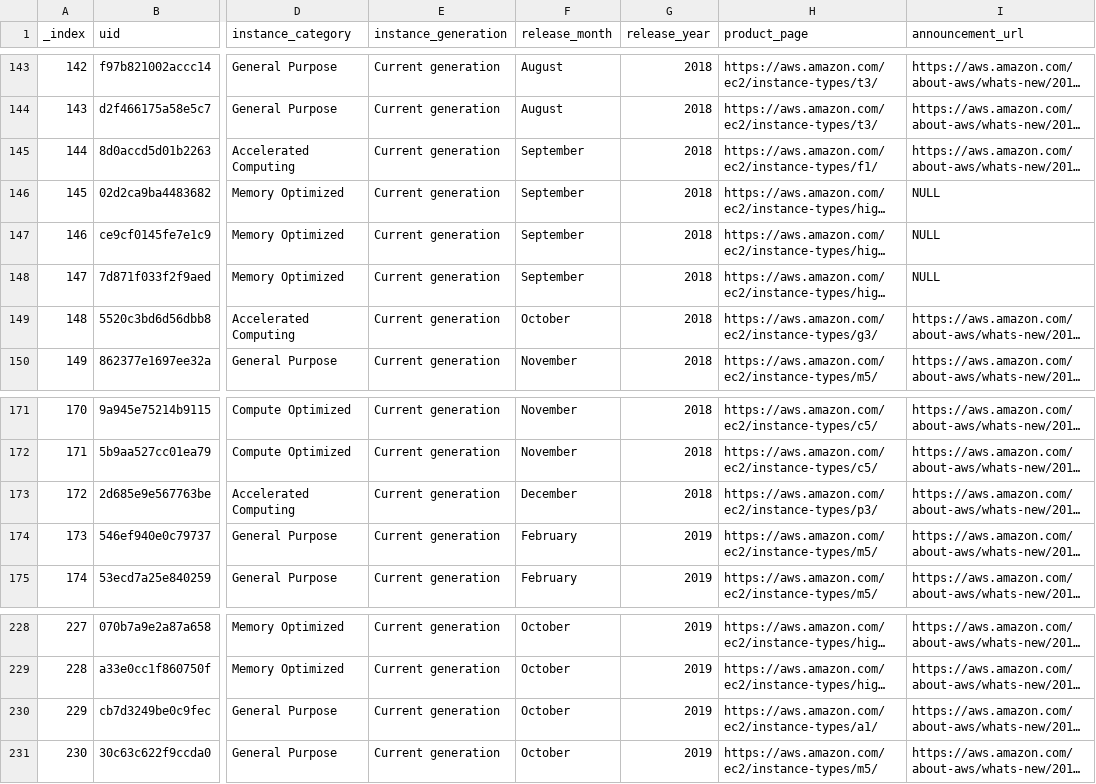
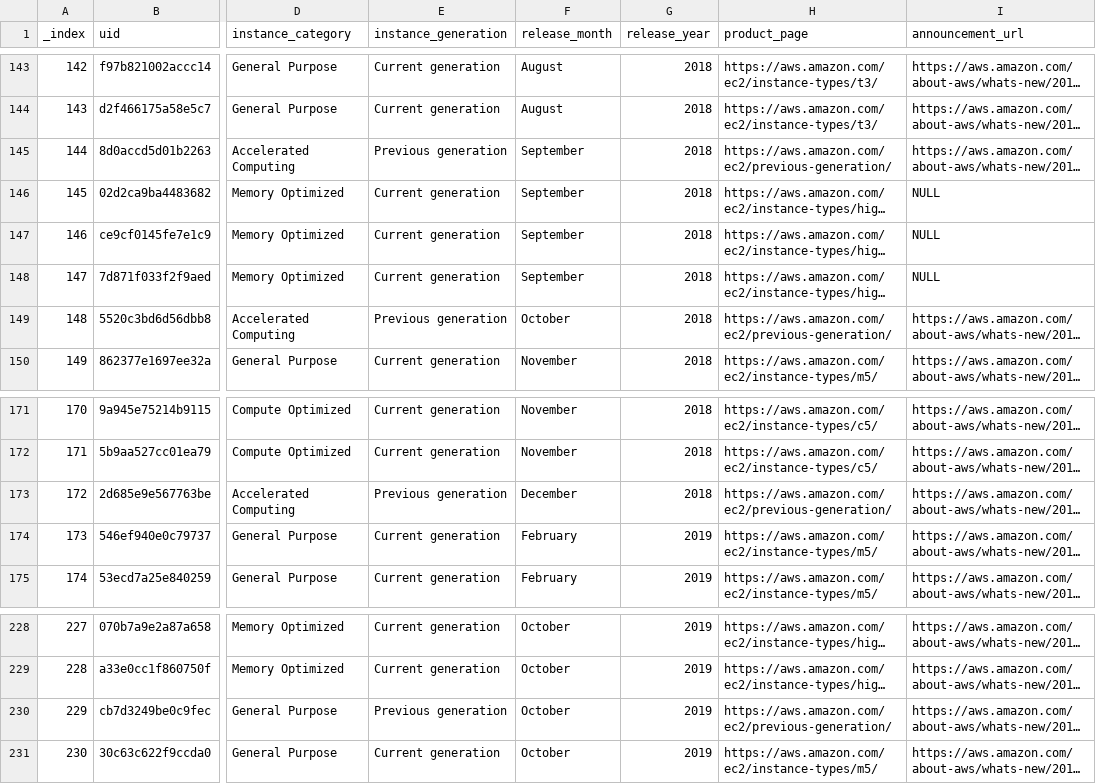
Before and after one commit to nrollr/EC2-timeline, a CSV file: public/data/timeline.csv, drawn as a sheet; only a part is shown, gaps mark what is left out; long unchanged cells end in …; the diff covers the shown part only; the diff names each change by its address in the sheet, - before the commit and + after, or states it on an @@ line.

```diff
--- a/public/data/timeline.csv
+++ b/public/data/timeline.csv
-E145 (instance_generation): Current generation
+E145 (instance_generation): Previous generation
-H145 (product_page): https://aws.amazon.com/ec2/instance-types/f1/
+H145 (product_page): https://aws.amazon.com/ec2/previous-generation/
-E149 (instance_generation): Current generation
+E149 (instance_generation): Previous generation
-H149 (product_page): https://aws.amazon.com/ec2/instance-types/g3/
+H149 (product_page): https://aws.amazon.com/ec2/previous-generation/
-E173 (instance_generation): Current generation
+E173 (instance_generation): Previous generation
-H173 (product_page): https://aws.amazon.com/ec2/instance-types/p3/
+H173 (product_page): https://aws.amazon.com/ec2/previous-generation/
-E230 (instance_generation): Current generation
+E230 (instance_generation): Previous generation
-H230 (product_page): https://aws.amazon.com/ec2/instance-types/a1/
+H230 (product_page): https://aws.amazon.com/ec2/previous-generation/
```
Also changed, not shown: 32 edited cells elsewhere in this file, 8 other files.
